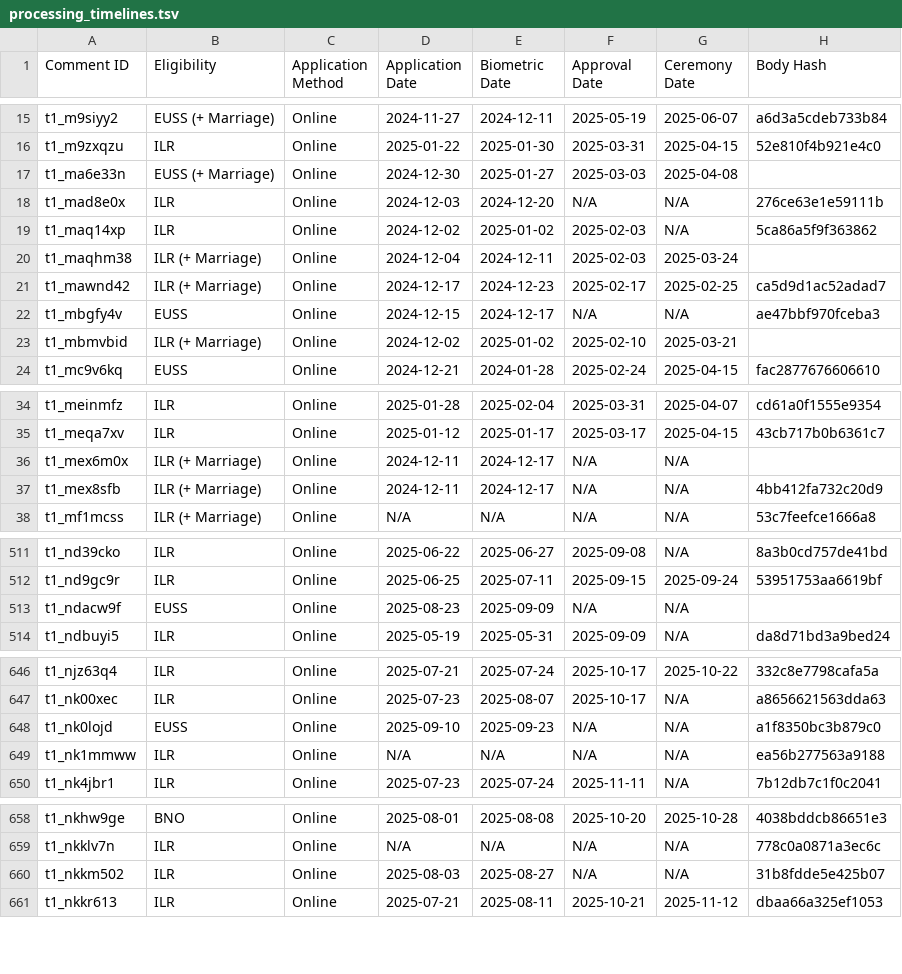
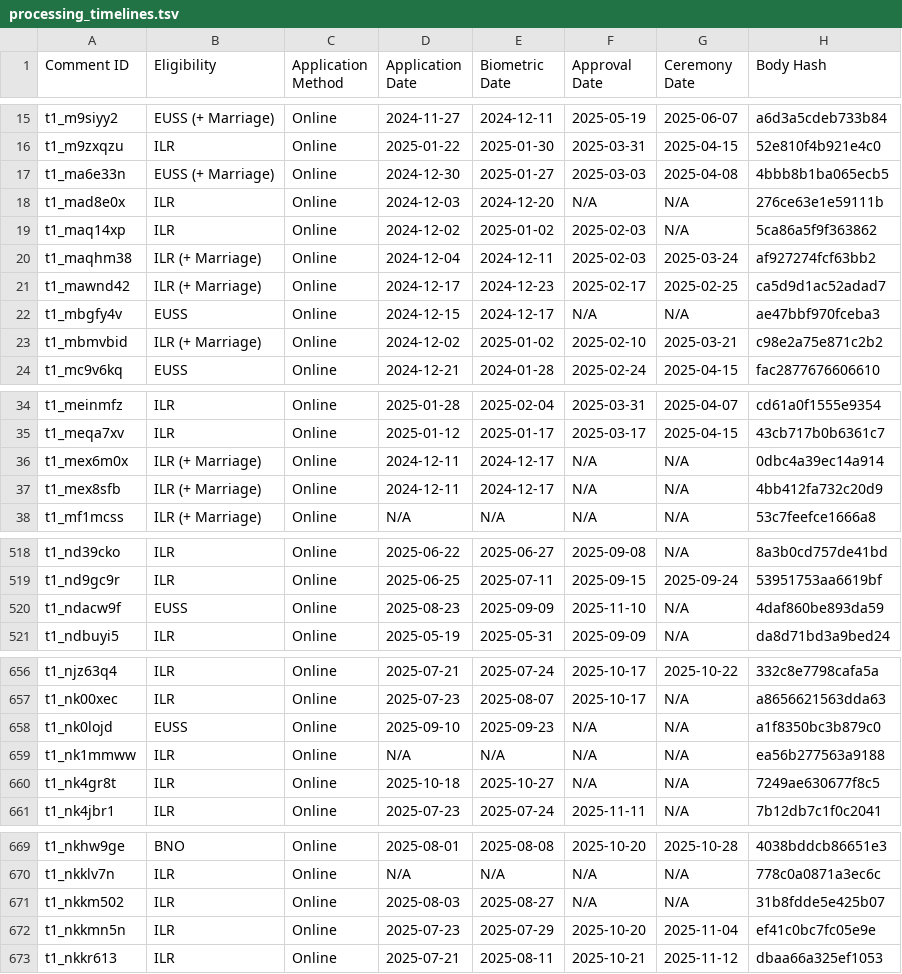
Before and after one commit to hnarayanan/processing-timelines, a TSV file: processing_timelines.tsv, drawn as a sheet; only a part is shown, gaps mark what is left out; the diff covers the shown part only.

```diff
--- a/processing_timelines.tsv
+++ b/processing_timelines.tsv
@@ -16,9 +16,9 @@ t1_m9siyy2	EUSS (+ Marriage)	Online	2024-11-27	2024-12-11	2025-05-19	2025-06-07
 t1_m9zxqzu	ILR	Online	2025-01-22	2025-01-30	2025-03-31	2025-04-15	52e810f4b921e4c0
-t1_ma6e33n	EUSS (+ Marriage)	Online	2024-12-30	2025-01-27	2025-03-03	2025-04-08	
+t1_ma6e33n	EUSS (+ Marriage)	Online	2024-12-30	2025-01-27	2025-03-03	2025-04-08	4bbb8b1ba065ecb5
 t1_mad8e0x	ILR	Online	2024-12-03	2024-12-20	N/A	N/A	276ce63e1e59111b
 t1_maq14xp	ILR	Online	2024-12-02	2025-01-02	2025-02-03	N/A	5ca86a5f9f363862
-t1_maqhm38	ILR (+ Marriage)	Online	2024-12-04	2024-12-11	2025-02-03	2025-03-24	
+t1_maqhm38	ILR (+ Marriage)	Online	2024-12-04	2024-12-11	2025-02-03	2025-03-24	af927274fcf63bb2
 t1_mawnd42	ILR (+ Marriage)	Online	2024-12-17	2024-12-23	2025-02-17	2025-02-25	ca5d9d1ac52adad7
 t1_mbgfy4v	EUSS	Online	2024-12-15	2024-12-17	N/A	N/A	ae47bbf970fceba3
-t1_mbmvbid	ILR (+ Marriage)	Online	2024-12-02	2025-01-02	2025-02-10	2025-03-21	
+t1_mbmvbid	ILR (+ Marriage)	Online	2024-12-02	2025-01-02	2025-02-10	2025-03-21	c98e2a75e871c2b2
 t1_mc9v6kq	EUSS	Online	2024-12-21	2024-01-28	2025-02-24	2025-04-15	fac2877676606610
@@ -35,3 +35,3 @@ t1_meinmfz	ILR	Online	2025-01-28	2025-02-04	2025-03-31	2025-04-07	cd61a0f1555e93
 t1_meqa7xv	ILR	Online	2025-01-12	2025-01-17	2025-03-17	2025-04-15	43cb717b0b6361c7
-t1_mex6m0x	ILR (+ Marriage)	Online	2024-12-11	2024-12-17	N/A	N/A	
+t1_mex6m0x	ILR (+ Marriage)	Online	2024-12-11	2024-12-17	N/A	N/A	0dbc4a39ec14a914
 t1_mex8sfb	ILR (+ Marriage)	Online	2024-12-11	2024-12-17	N/A	N/A	4bb412fa732c20d9
@@ -512,3 +519,3 @@ t1_nd39cko	ILR	Online	2025-06-22	2025-06-27	2025-09-08	N/A	8a3b0cd757de41bd
 t1_nd9gc9r	ILR	Online	2025-06-25	2025-07-11	2025-09-15	2025-09-24	53951753aa6619bf
-t1_ndacw9f	EUSS	Online	2025-08-23	2025-09-09	N/A	N/A	
+t1_ndacw9f	EUSS	Online	2025-08-23	2025-09-09	2025-11-10	N/A	4daf860be893da59
 t1_ndbuyi5	ILR	Online	2025-05-19	2025-05-31	2025-09-09	N/A	da8d71bd3a9bed24
@@ -649,2 +659,3 @@ t1_nk0lojd	EUSS	Online	2025-09-10	2025-09-23	N/A	N/A	a1f8350bc3b879c0
 t1_nk1mmww	ILR	Online	N/A	N/A	N/A	N/A	ea56b277563a9188
+t1_nk4gr8t	ILR	Online	2025-10-18	2025-10-27	N/A	N/A	7249ae630677f8c5
 t1_nk4jbr1	ILR	Online	2025-07-23	2025-07-24	2025-11-11	N/A	7b12db7c1f0c2041
@@ -660,2 +671,3 @@ t1_nkklv7n	ILR	Online	N/A	N/A	N/A	N/A	778c0a0871a3ec6c
 t1_nkkm502	ILR	Online	2025-08-03	2025-08-27	N/A	N/A	31b8fdde5e425b07
+t1_nkkmn5n	ILR	Online	2025-07-23	2025-07-29	2025-10-20	2025-11-04	ef41c0bc7fc05e9e
 t1_nkkr613	ILR	Online	2025-07-21	2025-08-11	2025-10-21	2025-11-12	dbaa66a325ef1053
```
Also changed, not shown: 12 added rows and 16 edited cells elsewhere in this file.
